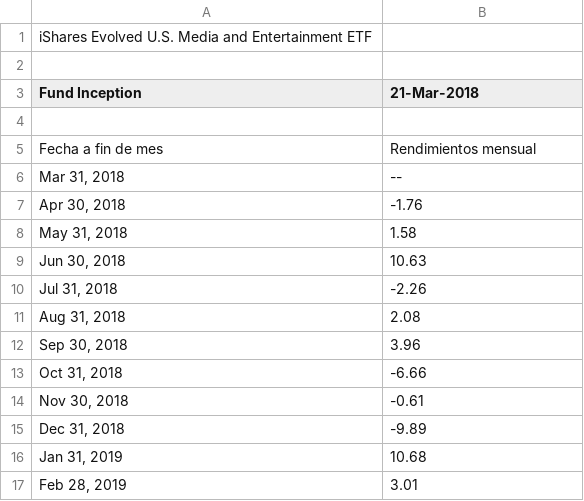
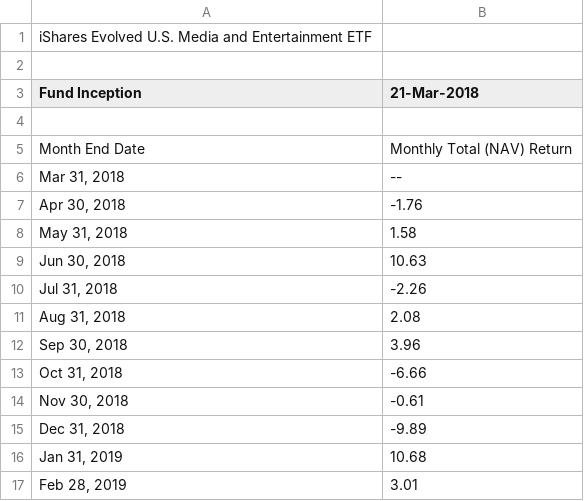
Before and after one commit to Dianachav/PAP_Spring_19, a CSV file: ETFS/iShares-Evol-Media-ETF_fund.csv, drawn as a sheet.

Commit message:
Update iShares-Evol-Media-ETF_fund.csv

```diff
--- a/ETFS/iShares-Evol-Media-ETF_fund.csv
+++ b/ETFS/iShares-Evol-Media-ETF_fund.csv
@@ -4,3 +4,3 @@ Fund Inception,21-Mar-2018
 ,
-Fecha a fin de mes,Rendimientos mensual
+Month End Date,Monthly Total (NAV) Return
 "Mar 31, 2018",--
```
